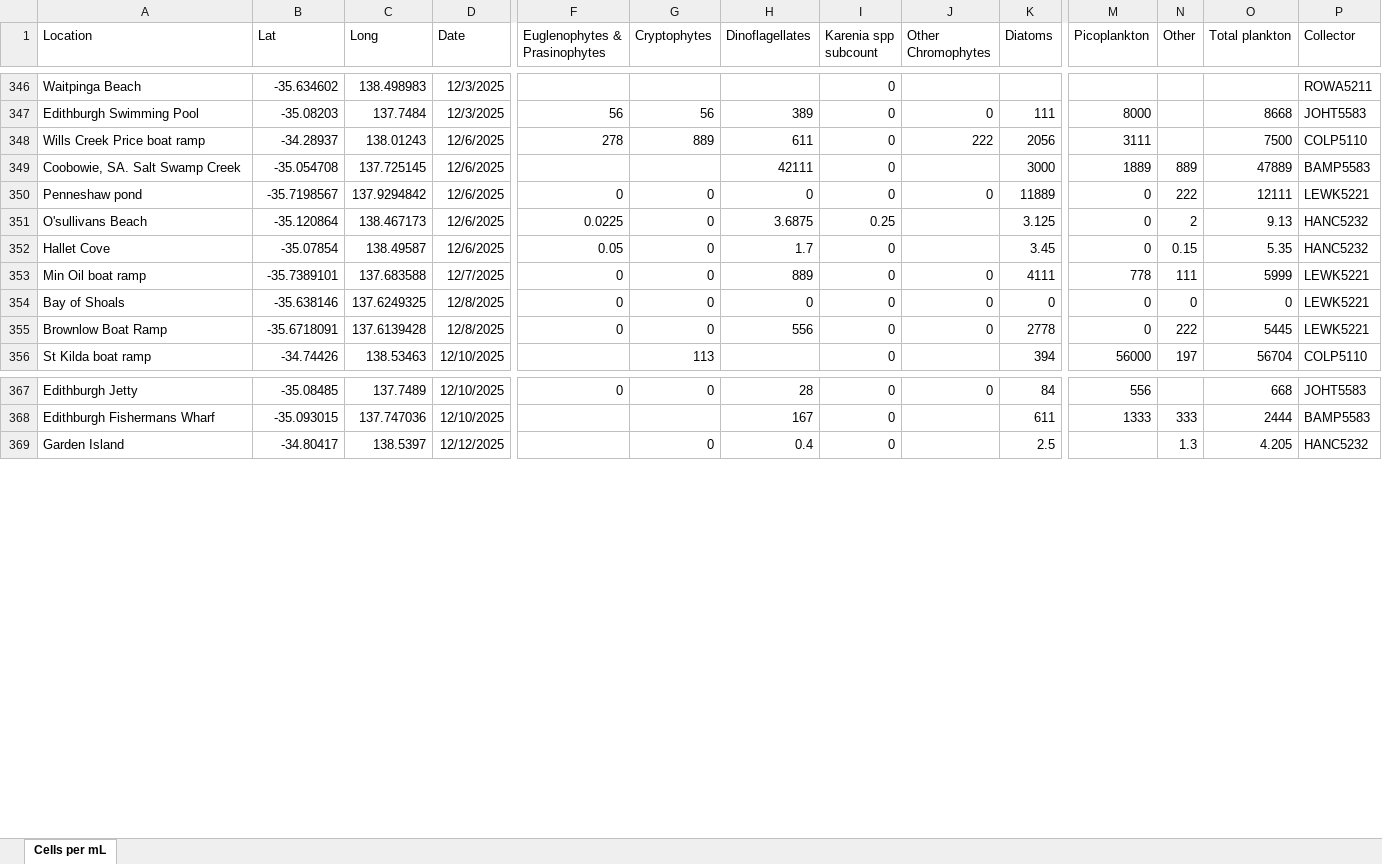
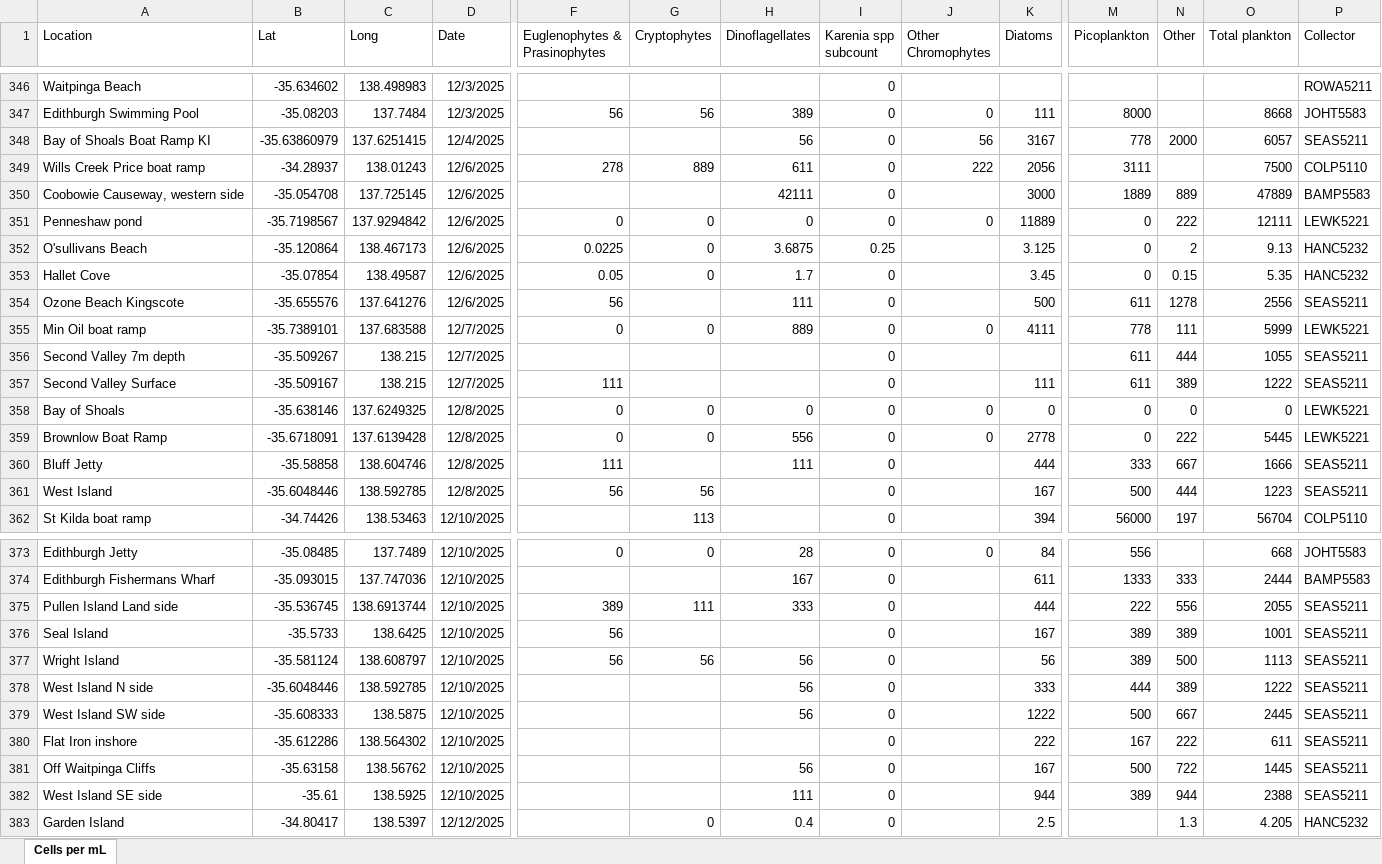
Before and after one commit to LukeMosley/SA_Algal_Bloom, an Excel workbook: MASTER spreadsheet of community summaries.xlsx, sheet Cells per mL, drawn as a sheet; only a part is shown, gaps mark what is left out; values as stored, in another font and other column widths than the file's, no borders; addresses are those after the commit; rows hold the shown columns only; the diff covers the shown part only; the diff names each change by its address in the sheet, - before the commit and + after, or states it on an @@ line.

```diff
--- a/MASTER spreadsheet of community summaries.xlsx (sheet Cells per mL)
+++ b/MASTER spreadsheet of community summaries.xlsx (sheet Cells per mL)
+row 348: Bay of Shoals Boat Ramp KI | -35.63860979 | 137.6251415 | 12/4/2025 |  |  | 56 | 0 | 56 | 3167 | 778 | 2000 | 6057 | SEAS5211
-A350 (Location): Coobowie, SA. Salt Swamp Creek
+A350 (Location): Coobowie Causeway, western side
+row 354: Ozone Beach Kingscote | -35.655576 | 137.641276 | 12/6/2025 | 56 |  | 111 | 0 |  | 500 | 611 | 1278 | 2556 | SEAS5211
+row 356: Second Valley 7m depth | -35.509267 | 138.215 | 12/7/2025 |  |  |  | 0 |  |  | 611 | 444 | 1055 | SEAS5211
+row 357: Second Valley Surface | -35.509167 | 138.215 | 12/7/2025 | 111 |  |  | 0 |  | 111 | 611 | 389 | 1222 | SEAS5211
+row 360: Bluff Jetty | -35.58858 | 138.604746 | 12/8/2025 | 111 |  | 111 | 0 |  | 444 | 333 | 667 | 1666 | SEAS5211
+row 361: West Island | -35.6048446 | 138.592785 | 12/8/2025 | 56 | 56 |  | 0 |  | 167 | 500 | 444 | 1223 | SEAS5211
+row 375: Pullen Island Land side | -35.536745 | 138.6913744 | 12/10/2025 | 389 | 111 | 333 | 0 |  | 444 | 222 | 556 | 2055 | SEAS5211
+row 376: Seal Island | -35.5733 | 138.6425 | 12/10/2025 | 56 |  |  | 0 |  | 167 | 389 | 389 | 1001 | SEAS5211
+row 377: Wright Island | -35.581124 | 138.608797 | 12/10/2025 | 56 | 56 | 56 | 0 |  | 56 | 389 | 500 | 1113 | SEAS5211
+row 378: West Island N side | -35.6048446 | 138.592785 | 12/10/2025 |  |  | 56 | 0 |  | 333 | 444 | 389 | 1222 | SEAS5211
+row 379: West Island SW side | -35.608333 | 138.5875 | 12/10/2025 |  |  | 56 | 0 |  | 1222 | 500 | 667 | 2445 | SEAS5211
+row 380: Flat Iron inshore | -35.612286 | 138.564302 | 12/10/2025 |  |  |  | 0 |  | 222 | 167 | 222 | 611 | SEAS5211
+row 381: Off Waitpinga Cliffs | -35.63158 | 138.56762 | 12/10/2025 |  |  | 56 | 0 |  | 167 | 500 | 722 | 1445 | SEAS5211
+row 382: West Island SE side | -35.61 | 138.5925 | 12/10/2025 |  |  | 111 | 0 |  | 944 | 389 | 944 | 2388 | SEAS5211
```
Also changed, not shown: 28 added rows and 7 edited cells elsewhere in this sheet.
